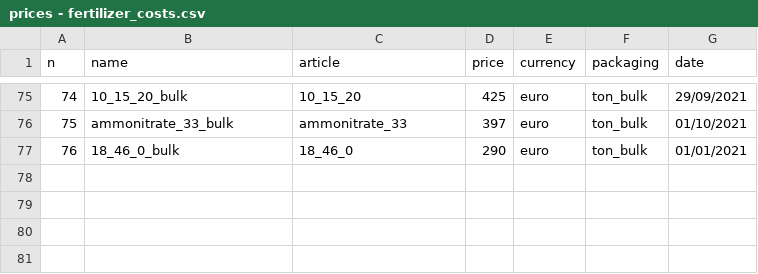
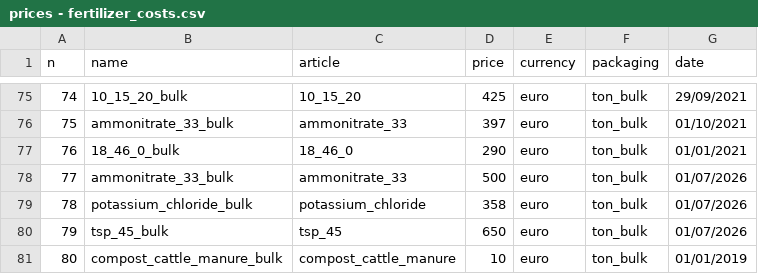
Before and after one commit to osfarm/lexicon, a CSV file: data/prices/prices - fertilizer_costs.csv, drawn as a sheet; only a part is shown, gaps mark what is left out.

```diff
--- a/data/prices/prices - fertilizer_costs.csv
+++ b/data/prices/prices - fertilizer_costs.csv
@@ -77 +77,5 @@ n,name,article,price,currency,packaging,date
 76,18_46_0_bulk,18_46_0,290,euro,ton_bulk,01/01/2021
+77,ammonitrate_33_bulk,ammonitrate_33,500,euro,ton_bulk,01/07/2026
+78,potassium_chloride_bulk,potassium_chloride,358,euro,ton_bulk,01/07/2026
+79,tsp_45_bulk,tsp_45,650,euro,ton_bulk,01/07/2026
+80,compost_cattle_manure_bulk,compost_cattle_manure,10,euro,ton_bulk,01/01/2019
```
Also changed, not shown: data/prices/prices - equipment_costs.csv, data/prices/prices - farm_product_costs.csv, 34 other files.
